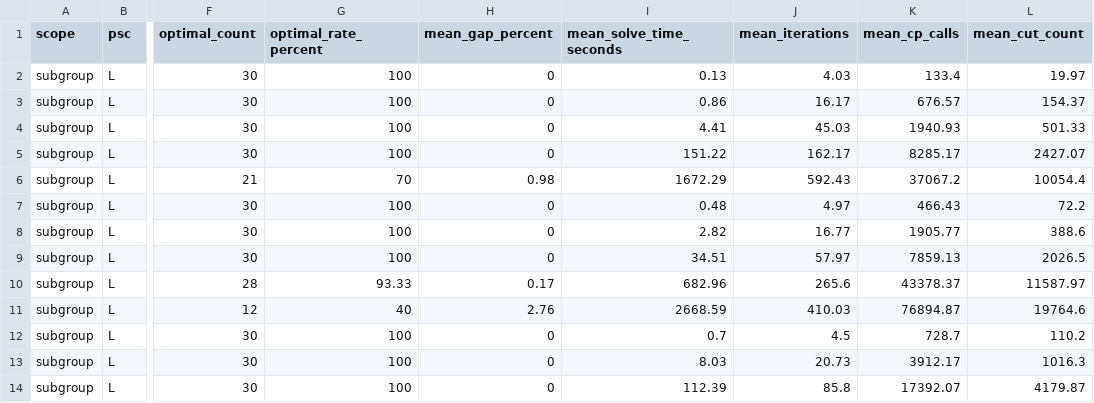
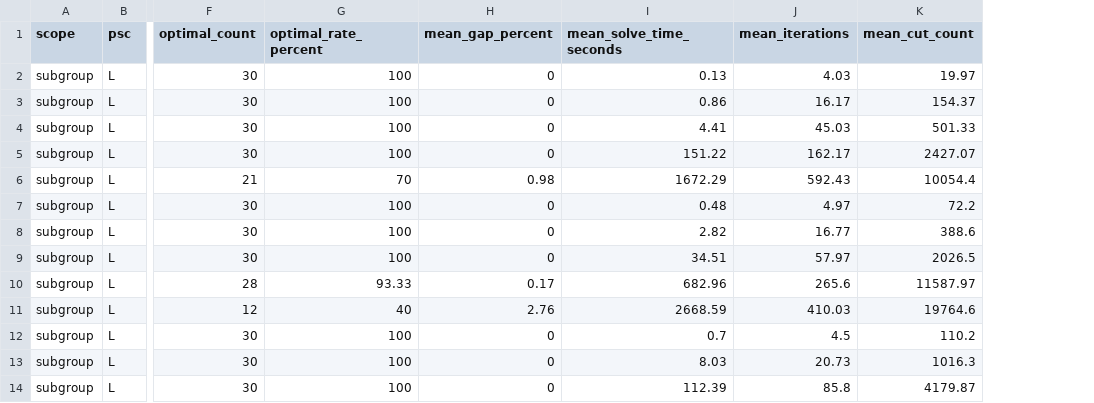
Before and after one commit to changxincao/RP-PMS-UPT, a CSV file: results/lbbd_v4_summary.csv, drawn as a sheet; only a part is shown, gaps mark what is left out; the diff names each change by its address in the sheet, - before the commit and + after, or states it on an @@ line.

Commit message:
Remove unused CP-call count columns from public results

```diff
--- a/results/lbbd_v4_summary.csv
+++ b/results/lbbd_v4_summary.csv
-column K (mean_cp_calls), rows 2-14: 133.4 | 676.57 | 1940.93 | 8285.17 | 37067.2 | 466.43 | 1905.77 | 7859.13 | 43378.37 | 76894.87 | 728.7 | 3912.17 | 17392.07
```
Also changed, not shown: 2 other files.
